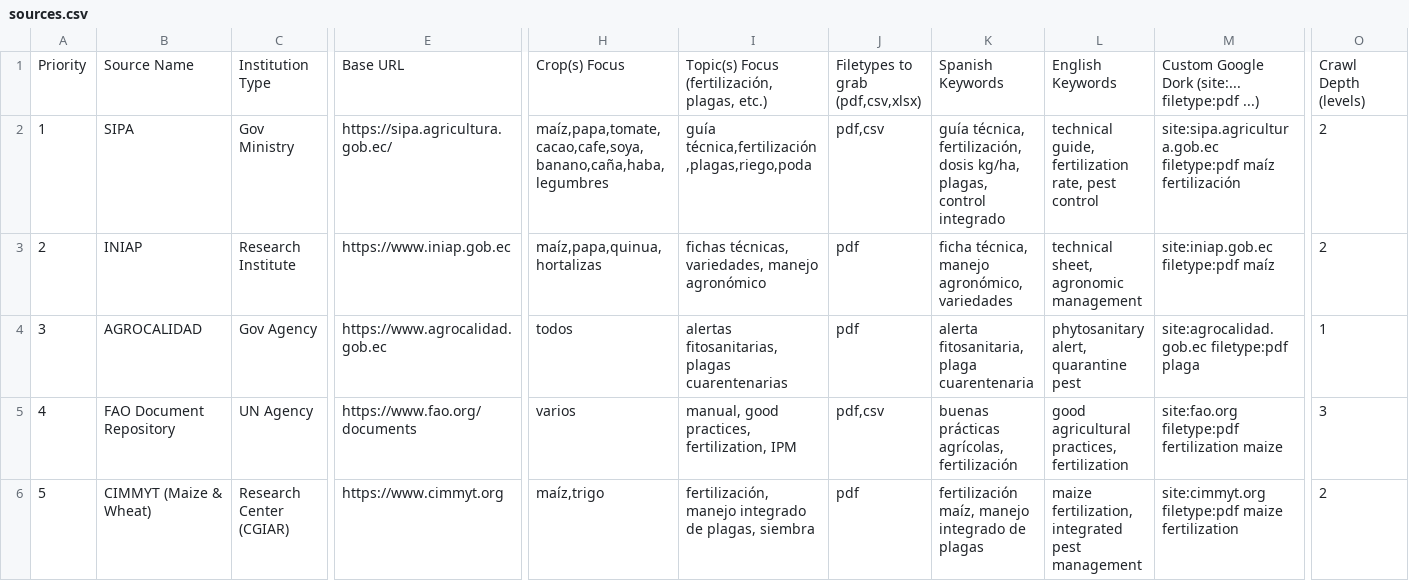
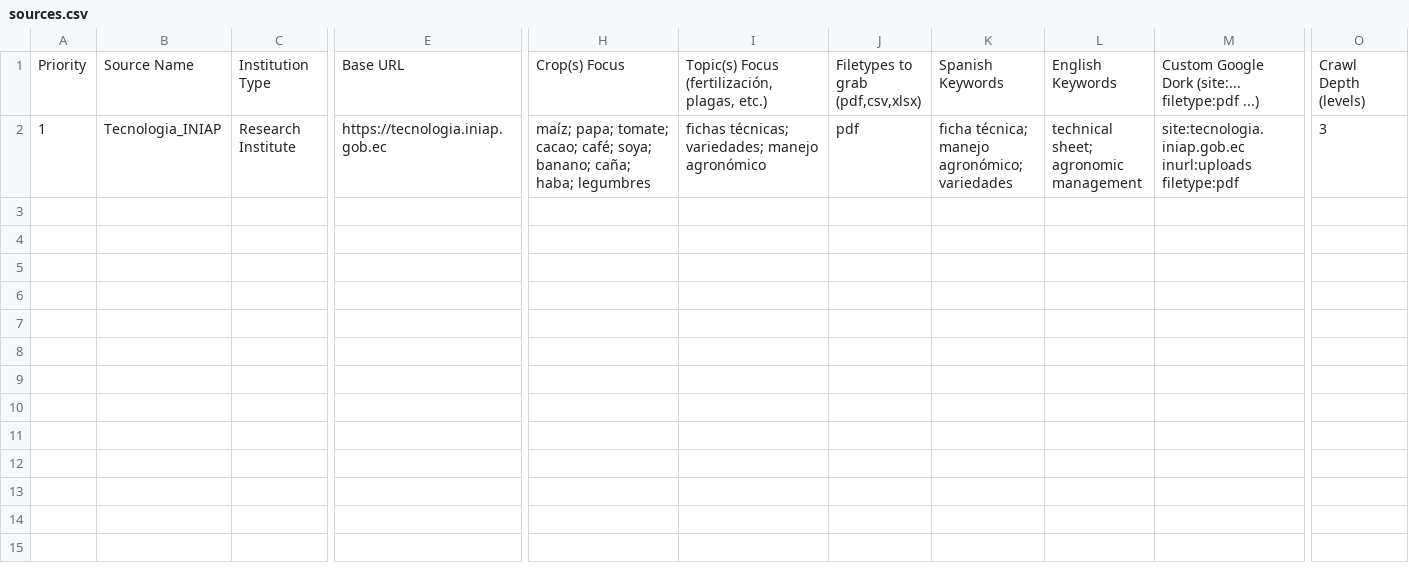
Before and after one commit to RubenBenavidess/Agricolab, a CSV file: data-config/data/sources/sources.csv, drawn as a sheet; only a part is shown, gaps mark what is left out; rows hold the shown columns only; the diff covers the shown part only; the diff names each change by its address in the sheet, - before the commit and + after, or states it on an @@ line.

Commit message:
cleared files and updated sources

```diff
--- a/data-config/data/sources/sources.csv
+++ b/data-config/data/sources/sources.csv
-B2: SIPA
+B2: Tecnologia_INIAP
-C2: Gov Ministry
+C2: Research Institute
-E2: https://sipa.agricultura.gob.ec/
+E2: https://tecnologia.iniap.gob.ec
-H2: maíz,papa,tomate,cacao,cafe,soya,banano,caña,haba,legumbres
+H2: maíz; papa; tomate; cacao; café; soya; banano; caña; haba; legumbres
-I2: guía técnica,fertilización,plagas,riego,poda
+I2: fichas técnicas; variedades; manejo agronómico
-J2: pdf,csv
+J2: pdf
-K2: guía técnica, fertilización, dosis kg/ha, plagas, control integrado
+K2: ficha técnica; manejo agronómico; variedades
-L2: technical guide, fertilization rate, pest control
+L2: technical sheet; agronomic management
-M2: site:sipa.agricultura.gob.ec filetype:pdf maíz fertilización
+M2: site:tecnologia.iniap.gob.ec inurl:uploads filetype:pdf
-O2: 2
+O2: 3
-row 3: 2 | INIAP | Research Institute | https://www.iniap.gob.ec | maíz,papa,quinua,hortalizas | fichas técnicas, variedades, manejo agronómico | pdf | ficha técnica, manejo agronómico, variedades | technical sheet, agronomic management | site:iniap.gob.ec filetype:pdf maíz | 2
-row 4: 3 | AGROCALIDAD | Gov Agency | https://www.agrocalidad.gob.ec | todos | alertas fitosanitarias, plagas cuarentenarias | pdf | alerta fitosanitaria, plaga cuarentenaria | phytosanitary alert, quarantine pest | site:agrocalidad.gob.ec filetype:pdf plaga | 1
-row 5: 4 | FAO Document Repository | UN Agency | https://www.fao.org/documents | varios | manual, good practices, fertilization, IPM | pdf,csv | buenas prácticas agrícolas, fertilización | good agricultural practices, fertilization | site:fao.org filetype:pdf fertilization maize | 3
-row 6: 5 | CIMMYT (Maize & Wheat) | Research Center (CGIAR) | https://www.cimmyt.org | maíz,trigo | fertilización, manejo integrado de plagas, siembra | pdf | fertilización maíz, manejo integrado de plagas | maize fertilization, integrated pest management | site:cimmyt.org filetype:pdf maize fertilization | 2
```
Also changed, not shown: 6 edited cells elsewhere in this file, 5 other files.
